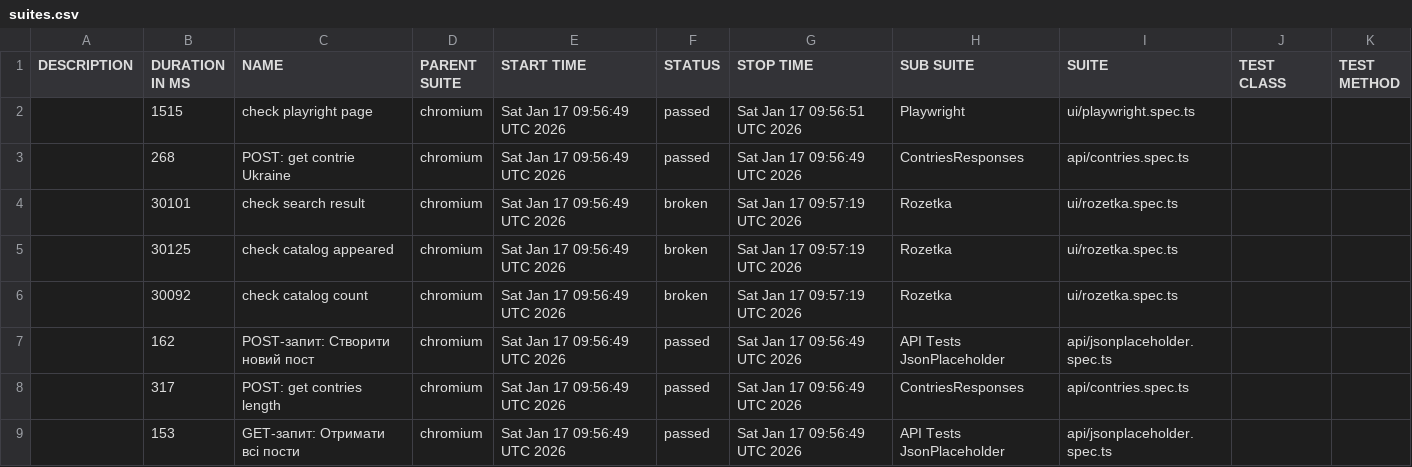
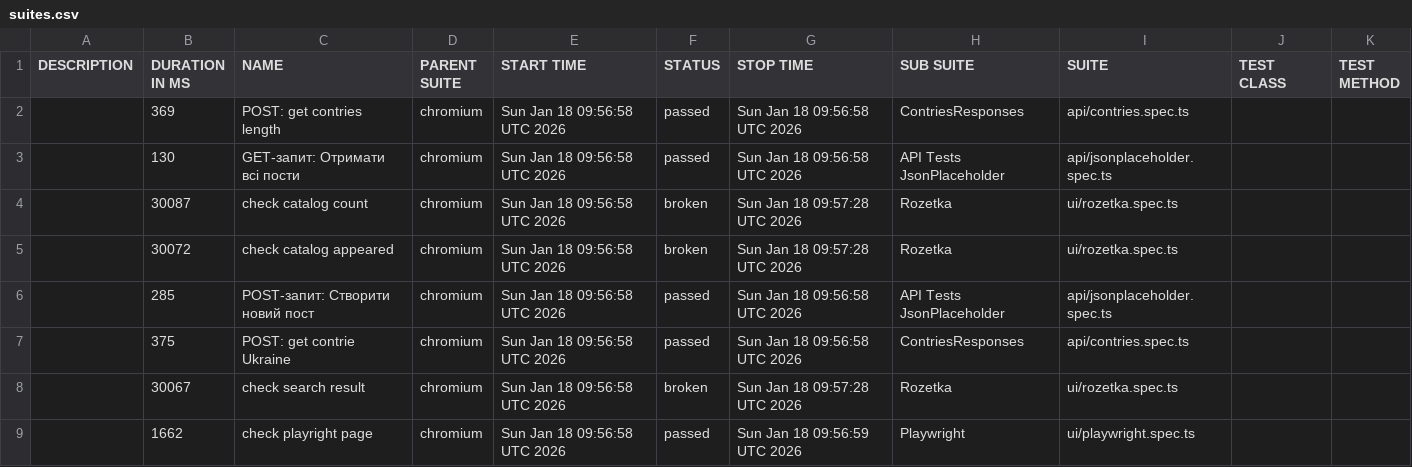
Before and after one commit to Vanecheek/new_IVAN_tests_playwrite, a CSV file: data/suites.csv, drawn as a sheet.

```diff
--- a/data/suites.csv
+++ b/data/suites.csv
@@ -1,9 +1,9 @@
 "DESCRIPTION","DURATION IN MS","NAME","PARENT SUITE","START TIME","STATUS","STOP TIME","SUB SUITE","SUITE","TEST CLASS","TEST METHOD"
-"","1515","check playright page","chromium","Sat Jan 17 09:56:49 UTC 2026","passed","Sat Jan 17 09:56:51 UTC 2026","Playwright","ui/playwright.spec.ts","",""
-"","268","POST: get contrie Ukraine","chromium","Sat Jan 17 09:56:49 UTC 2026","passed","Sat Jan 17 09:56:49 UTC 2026","ContriesResponses","api/contries.spec.ts","",""
-"","30101","check search result","chromium","Sat Jan 17 09:56:49 UTC 2026","broken","Sat Jan 17 09:57:19 UTC 2026","Rozetka","ui/rozetka.spec.ts","",""
-"","30125","check catalog appeared","chromium","Sat Jan 17 09:56:49 UTC 2026","broken","Sat Jan 17 09:57:19 UTC 2026","Rozetka","ui/rozetka.spec.ts","",""
-"","30092","check catalog count","chromium","Sat Jan 17 09:56:49 UTC 2026","broken","Sat Jan 17 09:57:19 UTC 2026","Rozetka","ui/rozetka.spec.ts","",""
-"","162","POST-запит: Створити новий пост","chromium","Sat Jan 17 09:56:49 UTC 2026","passed","Sat Jan 17 09:56:49 UTC 2026","API Tests JsonPlaceholder","api/jsonplaceholder.spec.ts","",""
-"","317","POST: get contries length","chromium","Sat Jan 17 09:56:49 UTC 2026","passed","Sat Jan 17 09:56:49 UTC 2026","ContriesResponses","api/contries.spec.ts","",""
-"","153","GET-запит: Отримати всі пости","chromium","Sat Jan 17 09:56:49 UTC 2026","passed","Sat Jan 17 09:56:49 UTC 2026","API Tests JsonPlaceholder","api/jsonplaceholder.spec.ts","",""
+"","369","POST: get contries length","chromium","Sun Jan 18 09:56:58 UTC 2026","passed","Sun Jan 18 09:56:58 UTC 2026","ContriesResponses","api/contries.spec.ts","",""
+"","130","GET-запит: Отримати всі пости","chromium","Sun Jan 18 09:56:58 UTC 2026","passed","Sun Jan 18 09:56:58 UTC 2026","API Tests JsonPlaceholder","api/jsonplaceholder.spec.ts","",""
+"","30087","check catalog count","chromium","Sun Jan 18 09:56:58 UTC 2026","broken","Sun Jan 18 09:57:28 UTC 2026","Rozetka","ui/rozetka.spec.ts","",""
+"","30072","check catalog appeared","chromium","Sun Jan 18 09:56:58 UTC 2026","broken","Sun Jan 18 09:57:28 UTC 2026","Rozetka","ui/rozetka.spec.ts","",""
+"","285","POST-запит: Створити новий пост","chromium","Sun Jan 18 09:56:58 UTC 2026","passed","Sun Jan 18 09:56:58 UTC 2026","API Tests JsonPlaceholder","api/jsonplaceholder.spec.ts","",""
+"","375","POST: get contrie Ukraine","chromium","Sun Jan 18 09:56:58 UTC 2026","passed","Sun Jan 18 09:56:58 UTC 2026","ContriesResponses","api/contries.spec.ts","",""
+"","30067","check search result","chromium","Sun Jan 18 09:56:58 UTC 2026","broken","Sun Jan 18 09:57:28 UTC 2026","Rozetka","ui/rozetka.spec.ts","",""
+"","1662","check playright page","chromium","Sun Jan 18 09:56:58 UTC 2026","passed","Sun Jan 18 09:56:59 UTC 2026","Playwright","ui/playwright.spec.ts","",""
```
Also changed, not shown: 38 other files.
